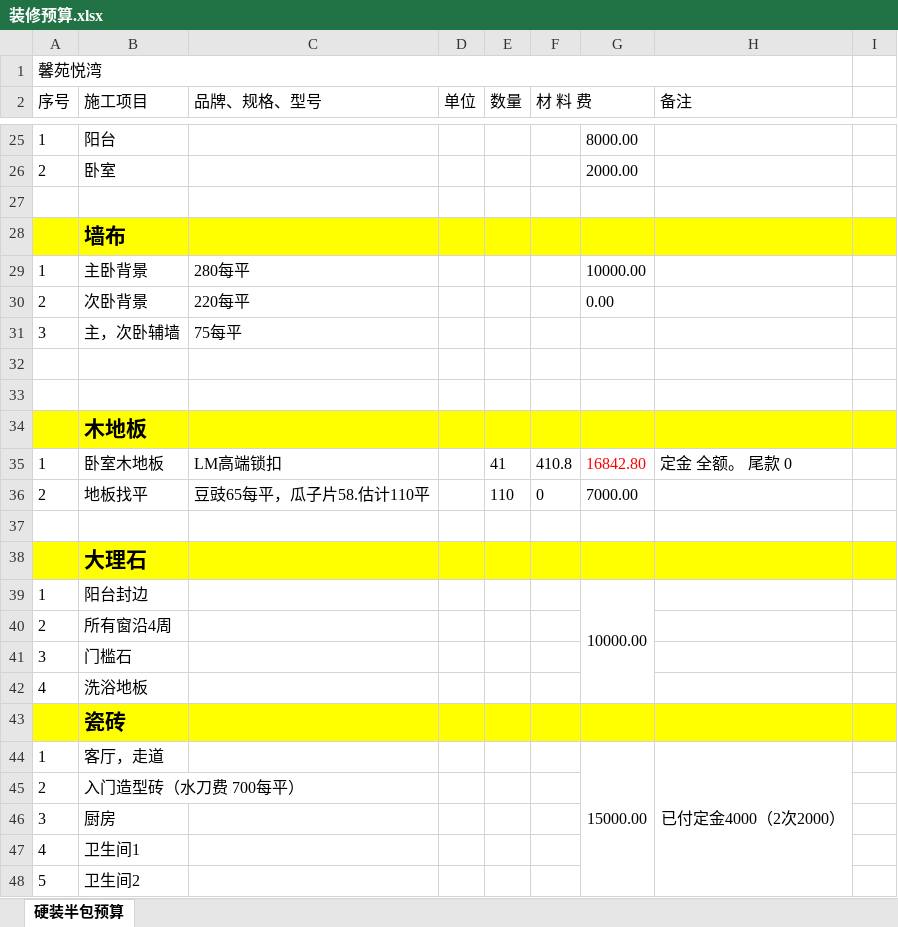
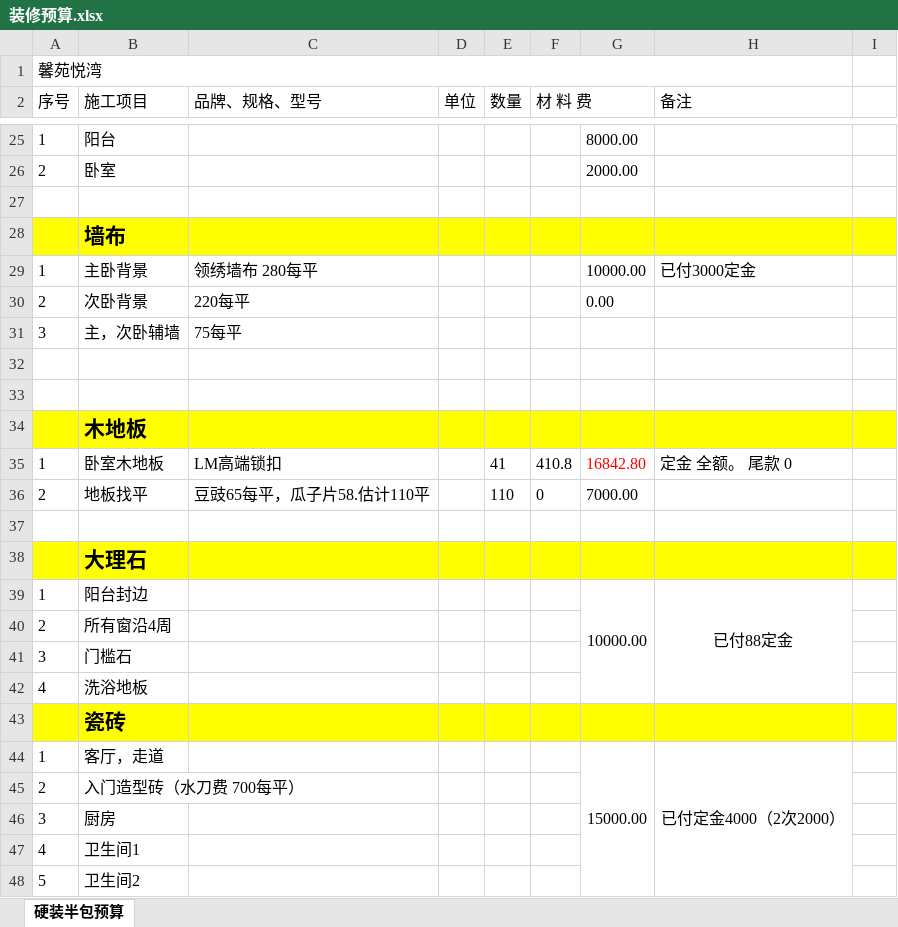
Before and after one commit to shilei-wang/waterdrop, an Excel workbook: common/iris 主要模块/装修预算.xlsx, sheet 硬装半包预算, drawn as a sheet; only a part is shown, gaps mark what is left out; values as stored, in another font and other column widths than the file's, no borders; the diff names each change by its address in the sheet, - before the commit and + after, or states it on an @@ line.

```diff
--- a/common/iris 主要模块/装修预算.xlsx (sheet 硬装半包预算)
+++ b/common/iris 主要模块/装修预算.xlsx (sheet 硬装半包预算)
-C29 (品牌、规格、型号): 280每平
+C29 (品牌、规格、型号): 领绣墙布 280每平
-H29 (备注): (empty)
+H29 (备注): 已付3000定金
-H39 (备注): (empty)
+H39 (备注): 已付88定金
+H39:H42 merged
```
